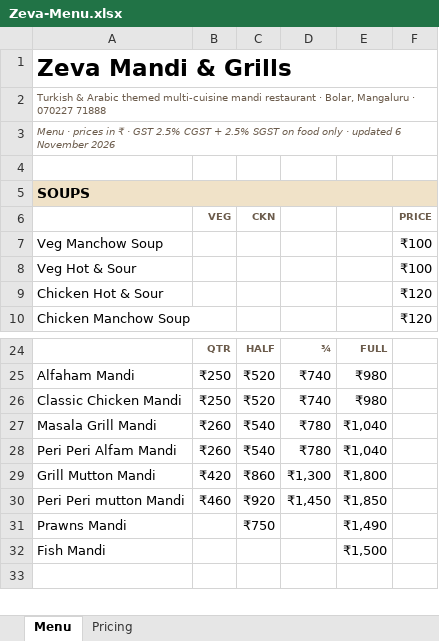
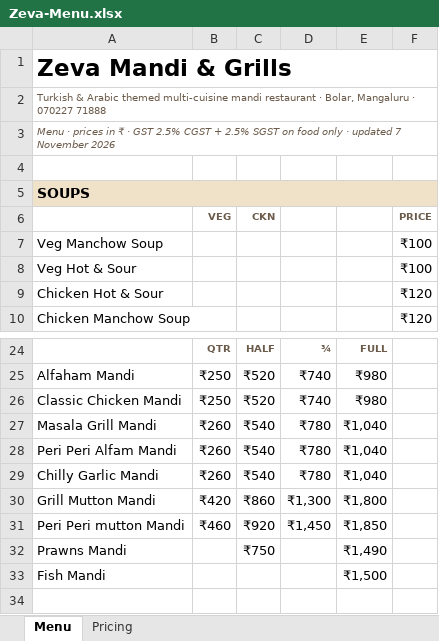
Before and after one commit to afraznainar/zeva-official, an Excel workbook: Zeva-Menu.xlsx, sheet Menu, drawn as a sheet; only a part is shown, gaps mark what is left out; values as stored, in another font and other column widths than the file's, no borders; the diff names each change by its address in the sheet, - before the commit and + after, or states it on an @@ line.

Commit message:
Add Chilly Garlic Mandi to the mandi list
New dish on the menu at 260 / 540 / 780 / 1040 for quarter, half,
three-quarter and full. It is on the menu page with its order buttons, in
the menu structured data, in the workbook, and in the assistant's price
facts so it can quote it.

```diff
--- a/Zeva-Menu.xlsx (sheet Menu)
+++ b/Zeva-Menu.xlsx (sheet Menu)
-A3: …· updated 6 November 2026
+A3: …· updated 7 November 2026
+row 29: Chilly Garlic Mandi | ₹260 | ₹540 | ₹780 | ₹1,040
```
Also changed, not shown: sheet Pricing, 3 other files.
